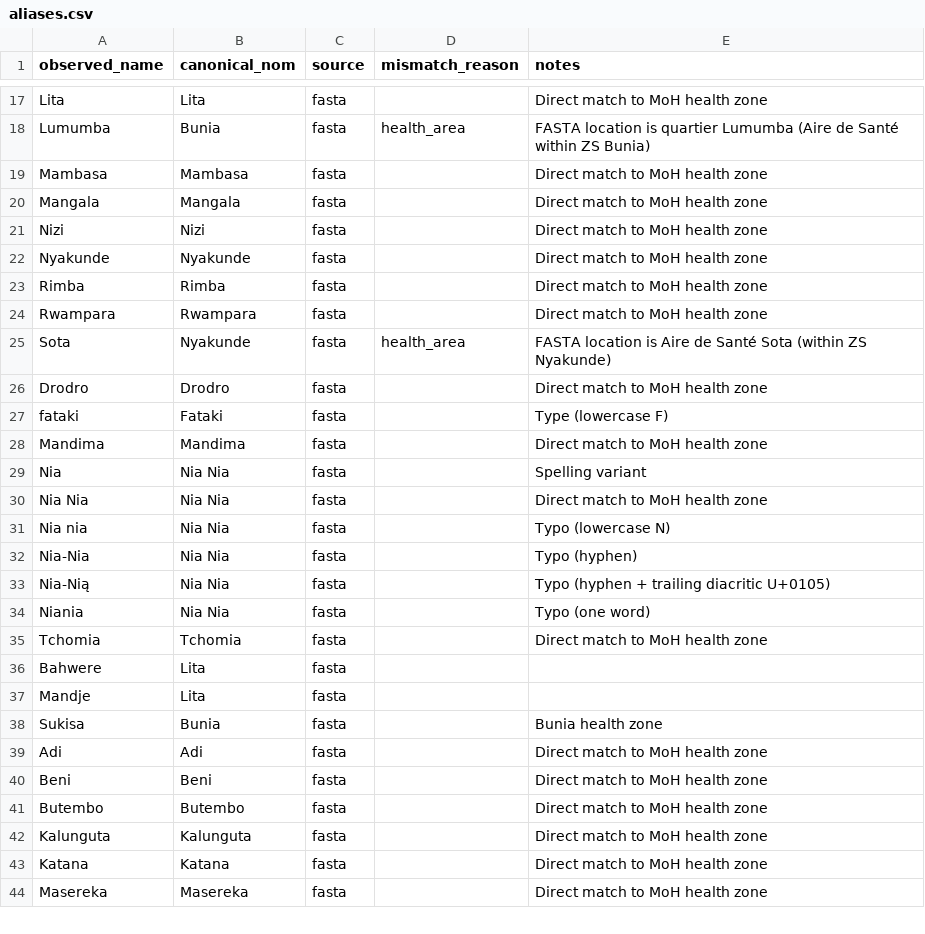
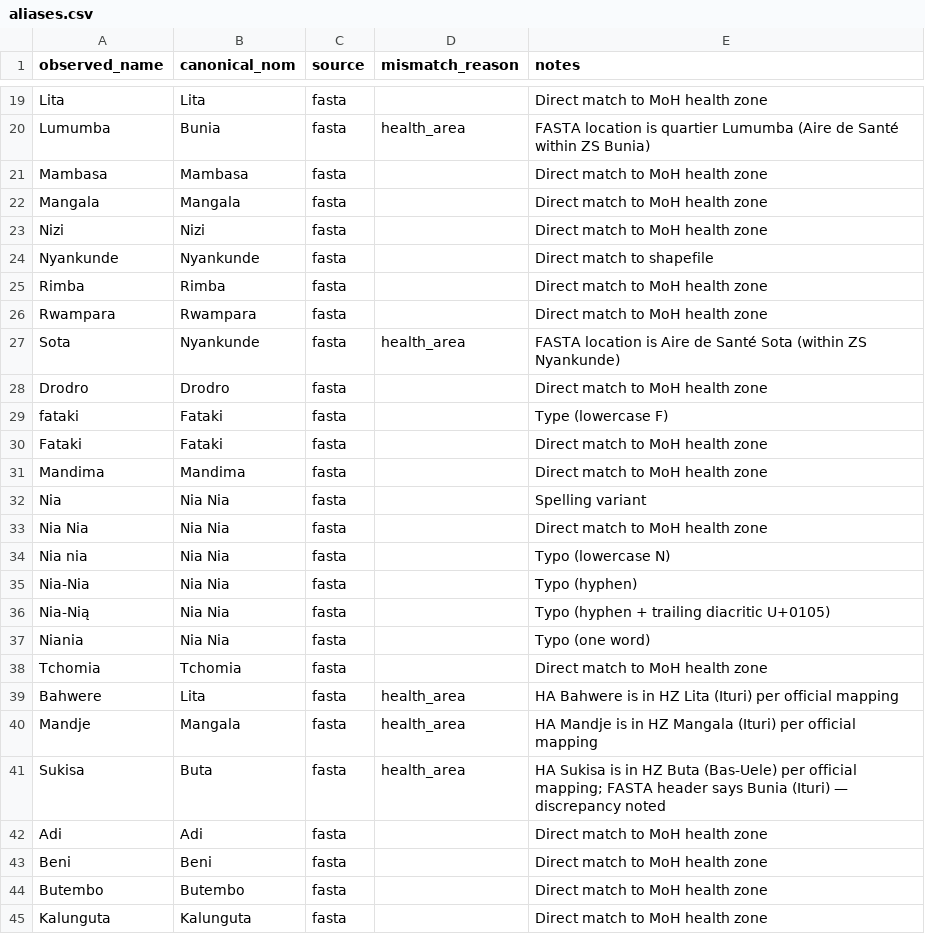
Before and after one commit to artic-network/bdbv-genepi-nf, a CSV file: data/aliases.csv, drawn as a sheet; only a part is shown, gaps mark what is left out; the shorter side is filled out with more unchanged rows; the diff covers the shown part only.

```diff
--- a/data/aliases.csv
+++ b/data/aliases.csv
@@ -21,8 +23,9 @@ Mangala,Mangala,fasta,,Direct match to MoH health zone
 Nizi,Nizi,fasta,,Direct match to MoH health zone
-Nyakunde,Nyakunde,fasta,,Direct match to MoH health zone
+Nyankunde,Nyankunde,fasta,,Direct match to shapefile
 Rimba,Rimba,fasta,,Direct match to MoH health zone
 Rwampara,Rwampara,fasta,,Direct match to MoH health zone
-Sota,Nyakunde,fasta,health_area,FASTA location is Aire de Santé Sota (within ZS Nyakunde)
+Sota,Nyankunde,fasta,health_area,FASTA location is Aire de Santé Sota (within ZS Nyankunde)
 Drodro,Drodro,fasta,,Direct match to MoH health zone
 fataki,Fataki,fasta,,Type (lowercase F)
+Fataki,Fataki,fasta,,Direct match to MoH health zone
 Mandima,Mandima,fasta,,Direct match to MoH health zone
@@ -35,5 +38,5 @@ Niania,Nia Nia,fasta,,Typo (one word)
 Tchomia,Tchomia,fasta,,Direct match to MoH health zone
-Bahwere,Lita,fasta,,
-Mandje,Lita,fasta,,
-Sukisa,Bunia,fasta,,Bunia health zone
+Bahwere,Lita,fasta,health_area,HA Bahwere is in HZ Lita (Ituri) per official mapping
+Mandje,Mangala,fasta,health_area,HA Mandje is in HZ Mangala (Ituri) per official mapping
+Sukisa,Buta,fasta,health_area,HA Sukisa is in HZ Buta (Bas-Uele) per official mapping; FASTA header says Bunia (Ituri) — discrepancy noted
 Adi,Adi,fasta,,Direct match to MoH health zone
```
Also changed, not shown: 17 added rows and 11 edited cells elsewhere in this file, 21 other files.
